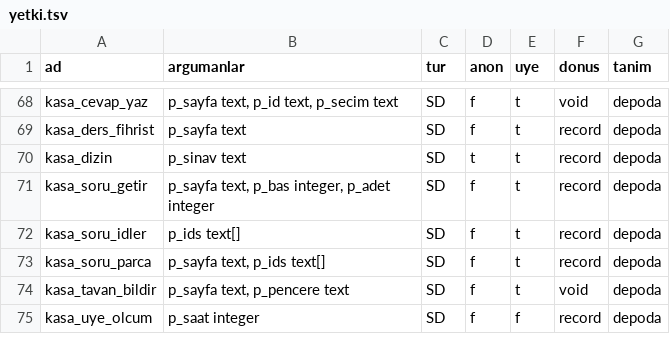
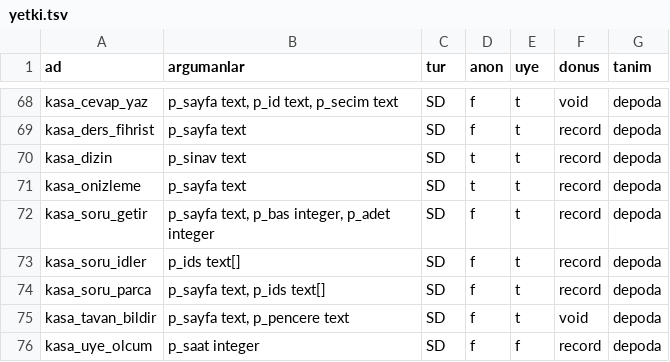
Before and after one commit to cemdizdar85-arch/mevzuat-radar, a TSV file: radar-app/canli-sema/yetki.tsv, drawn as a sheet; only a part is shown, gaps mark what is left out; the diff names each change by its address in the sheet, - before the commit and + after, or states it on an @@ line.

Commit message:
Canli sema dokumu [veri-operasyonu]

```diff
--- a/radar-app/canli-sema/yetki.tsv
+++ b/radar-app/canli-sema/yetki.tsv
+row 71: kasa_onizleme | p_sayfa text | SD | t | t | record | depoda
```
Also changed, not shown: 2 other files.
